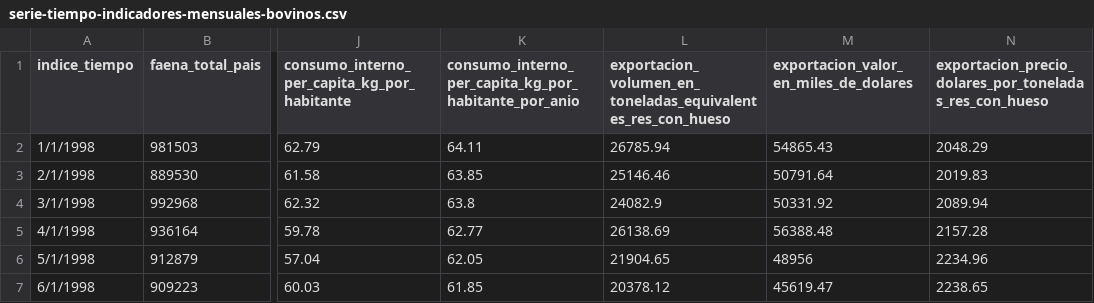
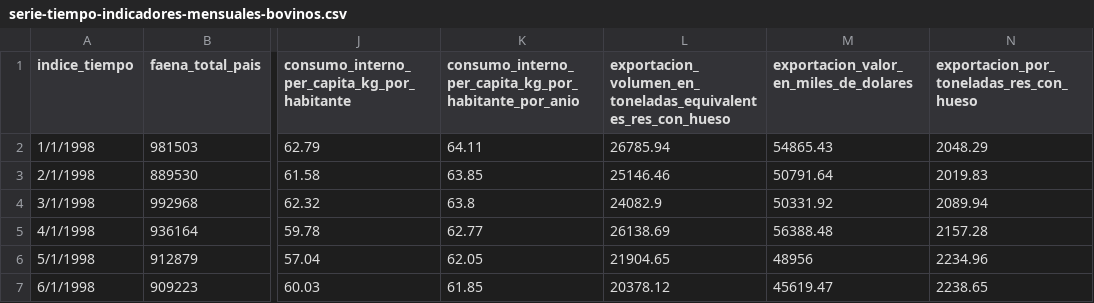
Before and after one commit to sebcalcagno/AnalisisSeriesTemporales, a CSV file: serie-tiempo-indicadores-mensuales-bovinos.csv, drawn as a sheet; only a part is shown, gaps mark what is left out; the diff names each change by its address in the sheet, - before the commit and + after, or states it on an @@ line.

Commit message:
Add files via upload

```diff
--- a/serie-tiempo-indicadores-mensuales-bovinos.csv
+++ b/serie-tiempo-indicadores-mensuales-bovinos.csv
-N1: exportacion_precio_dolares_por_toneladas_res_con_hueso
+N1: exportacion_por_toneladas_res_con_hueso
```
